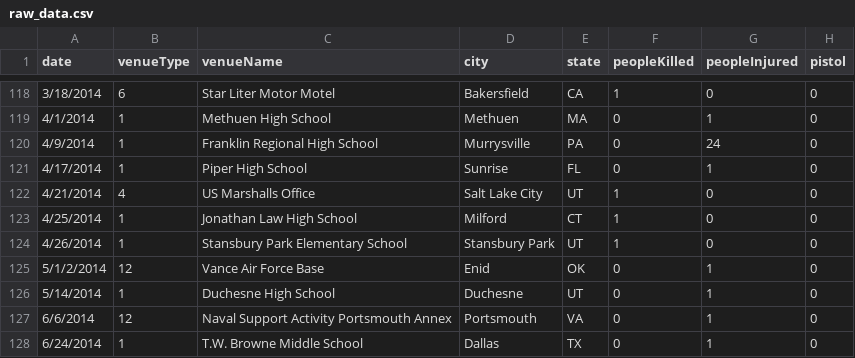
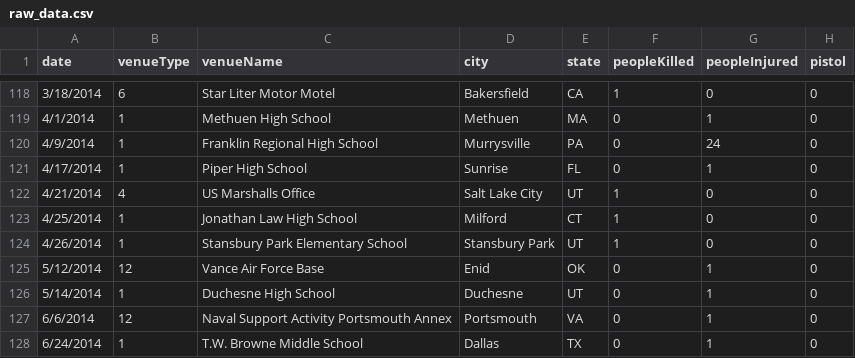
Before and after one commit to wangjohn/interactive_map, a CSV file: data/raw_data.csv, drawn as a sheet; only a part is shown, gaps mark what is left out; the diff names each change by its address in the sheet, - before the commit and + after, or states it on an @@ line.

```diff
--- a/data/raw_data.csv
+++ b/data/raw_data.csv
-A125 (date): 5/1/2/2014
+A125 (date): 5/12/2014
```
Also changed, not shown: 2 other files.
